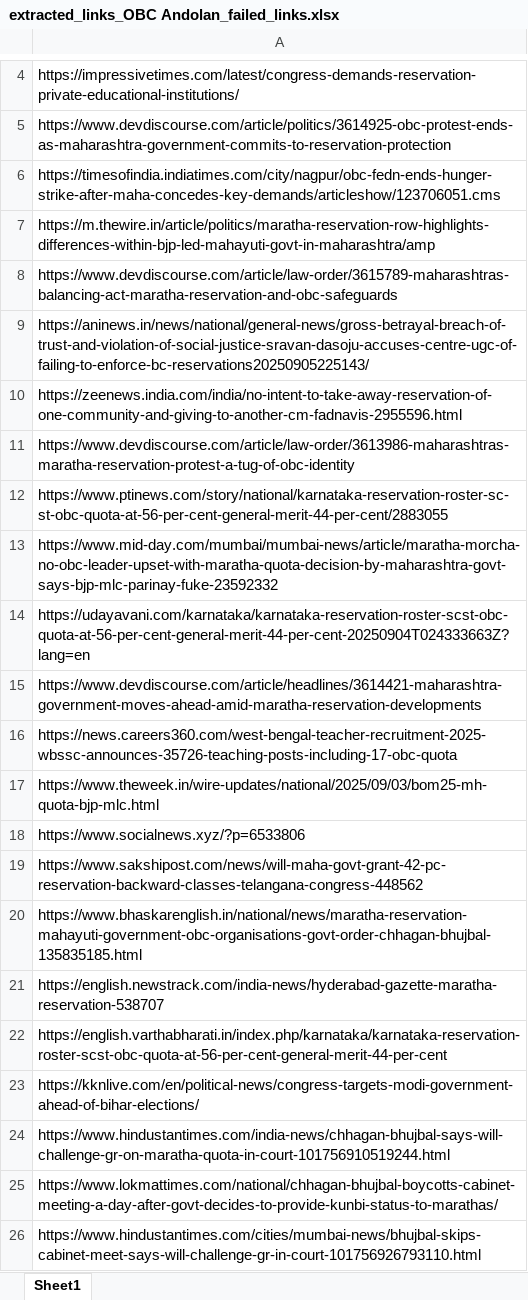
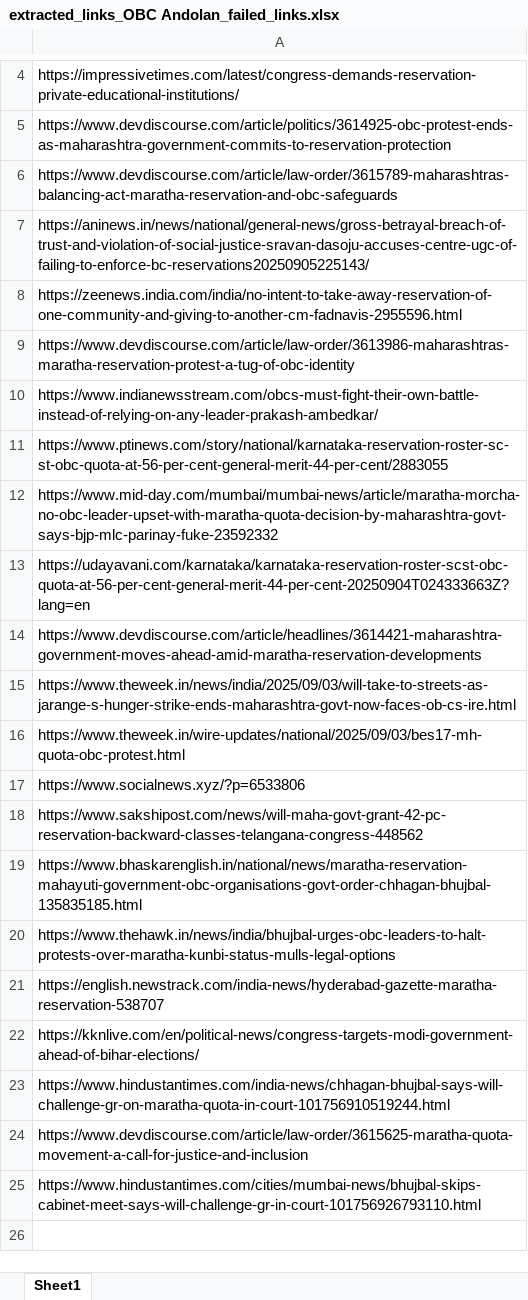
Before and after one commit to TheStrelemaLLP/Media-Monitoring-Pipeline, an Excel workbook: Output/OBC Andolan/extracted_links_OBC Andolan_failed_links.xlsx, sheet Sheet1, drawn as a sheet; only a part is shown, gaps mark what is left out; values as stored, in another font and other column widths than the file's, no borders; removed rows and columns are numbered as before the commit, all else as after; the diff names each change by its address in the sheet, - before the commit and + after, or states it on an @@ line.

```diff
--- a/Output/OBC Andolan/extracted_links_OBC Andolan_failed_links.xlsx (sheet Sheet1)
+++ b/Output/OBC Andolan/extracted_links_OBC Andolan_failed_links.xlsx (sheet Sheet1)
-row 6: https://timesofindia.indiatimes.com/city/nagpur/obc-fedn-ends-hunger-strike-after-maha-concedes-key-demands/articleshow/123706051.cms
-row 7: https://m.thewire.in/article/politics/maratha-reservation-row-highlights-differences-within-bjp-led-mahayuti-govt-in-maharashtra/amp
+row 10: https://www.indianewsstream.com/obcs-must-fight-their-own-battle-instead-of-relying-on-any-leader-prakash-ambedkar/
-A15: https://news.careers360.com/west-bengal-teacher-recruitment-2025-wbssc-announces-35726-teaching-posts-including-17-obc-quota
+A15: https://www.theweek.in/news/india/2025/09/03/will-take-to-streets-as-jarange-s-hunger-strike-ends-maharashtra-govt-now-faces-ob-cs-ire.html
-A16: https://www.theweek.in/wire-updates/national/2025/09/03/bom25-mh-quota-bjp-mlc.html
+A16: https://www.theweek.in/wire-updates/national/2025/09/03/bes17-mh-quota-obc-protest.html
+row 20: https://www.thehawk.in/news/india/bhujbal-urges-obc-leaders-to-halt-protests-over-maratha-kunbi-status-mulls-legal-options
-row 22: https://english.varthabharati.in/index.php/karnataka/karnataka-reservation-roster-scst-obc-quota-at-56-per-cent-general-merit-44-per-cent
-A24: https://www.lokmattimes.com/national/chhagan-bhujbal-boycotts-cabinet-meeting-a-day-after-govt-decides-to-provide-kunbi-status-to-marathas/
+A24: https://www.devdiscourse.com/article/law-order/3615625-maratha-quota-movement-a-call-for-justice-and-inclusion
```
Also changed, not shown: Output/OBC Andolan/extracted_links.xlsx, 7 other files.
